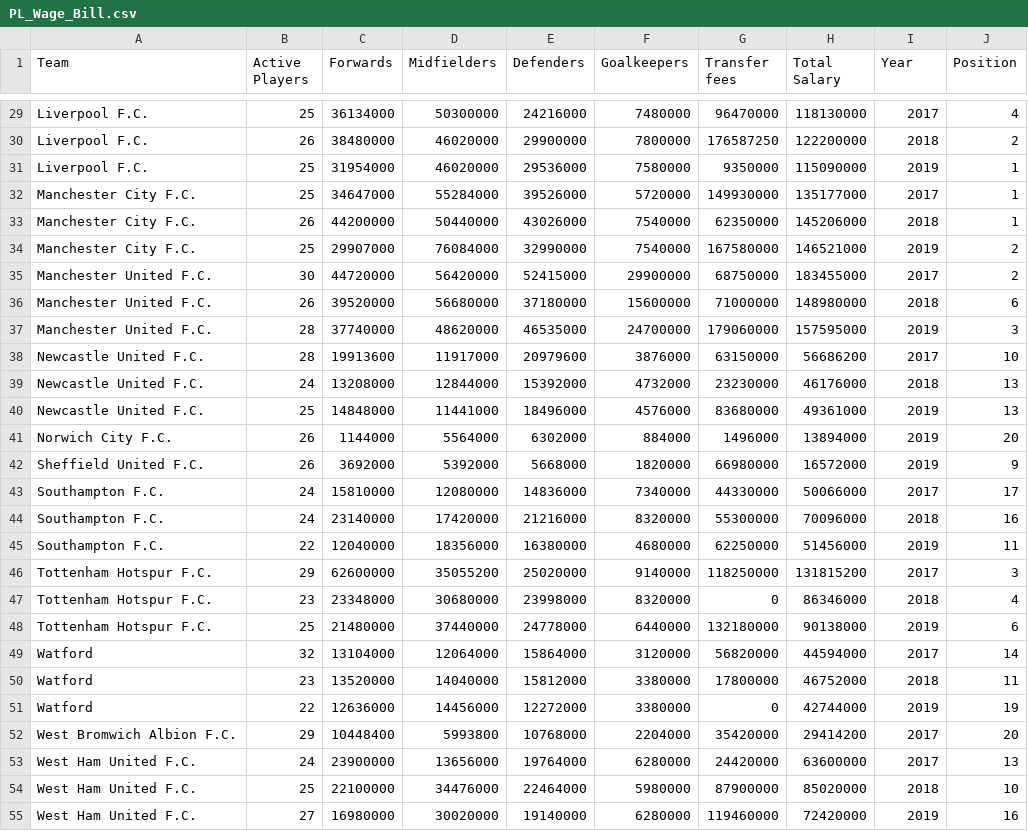
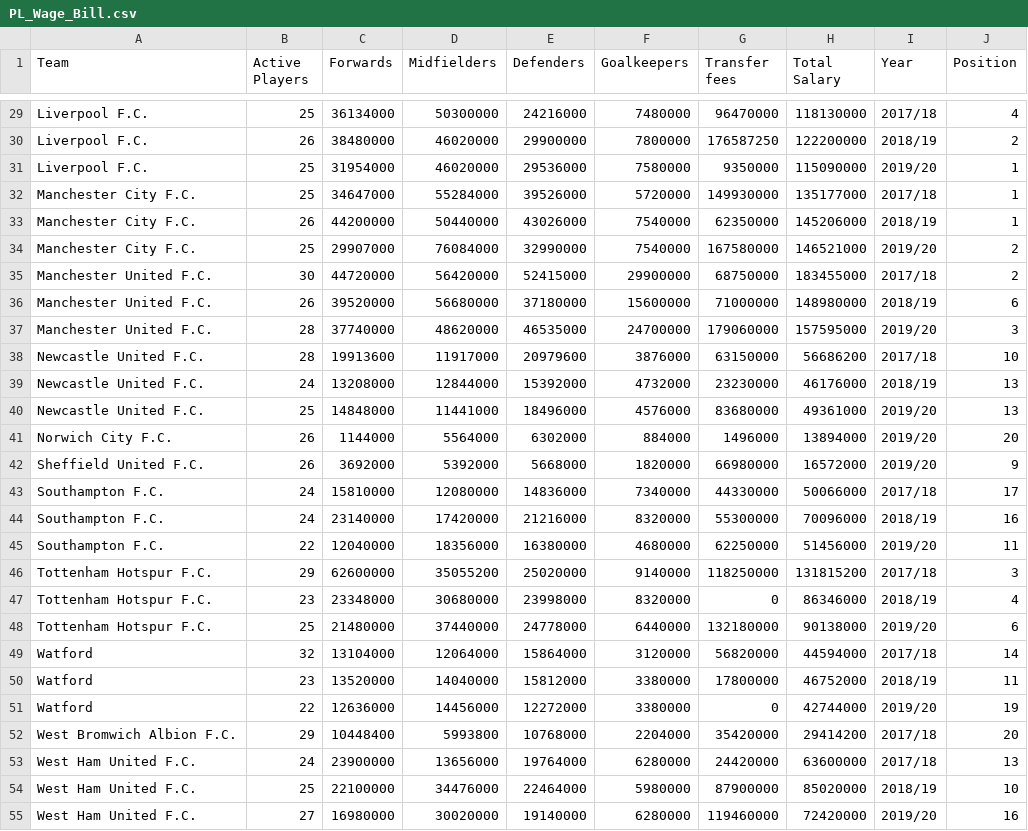
Before and after one commit to UzairCity/DataVI, a CSV file: PL_Wage_Bill.csv, drawn as a sheet; only a part is shown, gaps mark what is left out; the diff covers the shown part only; the diff names each change by its address in the sheet, - before the commit and + after, or states it on an @@ line.

Commit message:
Years to season

```diff
--- a/PL_Wage_Bill.csv
+++ b/PL_Wage_Bill.csv
-I29 (Year): 2017
+I29 (Year): 2017/18
-I30 (Year): 2018
+I30 (Year): 2018/19
-I31 (Year): 2019
+I31 (Year): 2019/20
-I32 (Year): 2017
+I32 (Year): 2017/18
-I33 (Year): 2018
+I33 (Year): 2018/19
-I34 (Year): 2019
+I34 (Year): 2019/20
-I35 (Year): 2017
+I35 (Year): 2017/18
-I36 (Year): 2018
+I36 (Year): 2018/19
-I37 (Year): 2019
+I37 (Year): 2019/20
-I38 (Year): 2017
+I38 (Year): 2017/18
-I39 (Year): 2018
+I39 (Year): 2018/19
-I40:I42 (Year): 2019
+I40:I42 (Year): 2019/20
-I43 (Year): 2017
+I43 (Year): 2017/18
-I44 (Year): 2018
+I44 (Year): 2018/19
-I45 (Year): 2019
+I45 (Year): 2019/20
-I46 (Year): 2017
+I46 (Year): 2017/18
-I47 (Year): 2018
+I47 (Year): 2018/19
-I48 (Year): 2019
+I48 (Year): 2019/20
-I49 (Year): 2017
+I49 (Year): 2017/18
-I50 (Year): 2018
+I50 (Year): 2018/19
-I51 (Year): 2019
+I51 (Year): 2019/20
-I52:I53 (Year): 2017
+I52:I53 (Year): 2017/18
-I54 (Year): 2018
+I54 (Year): 2018/19
-I55 (Year): 2019
+I55 (Year): 2019/20
```
Also changed, not shown: 29 edited cells elsewhere in this file.
